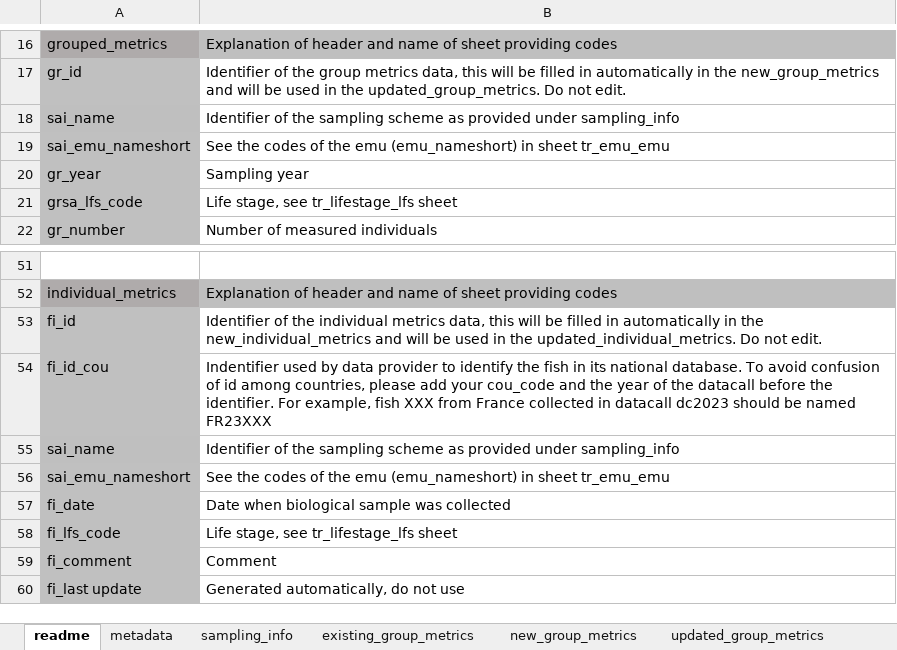
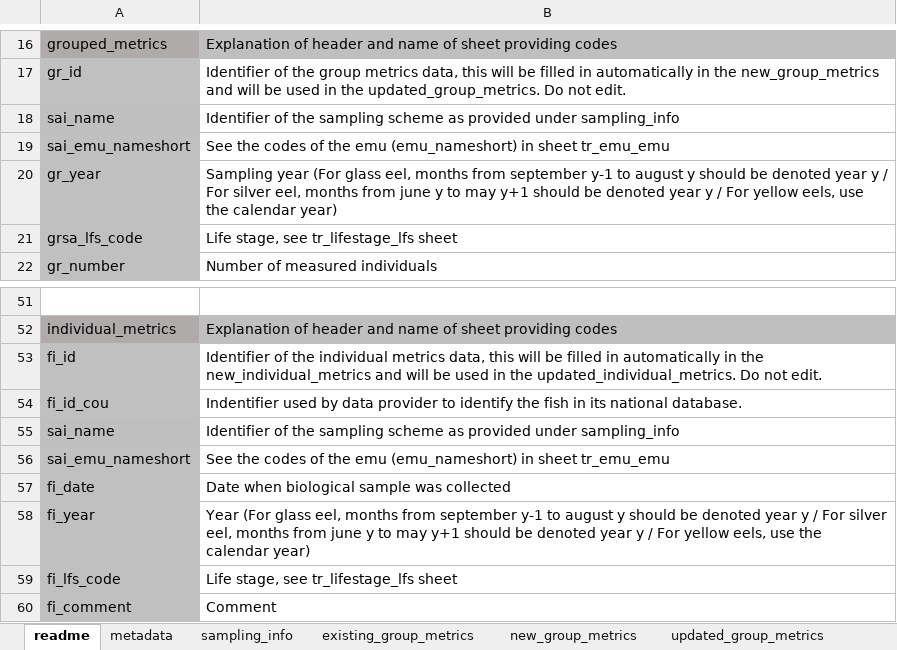
Before and after one commit to ices-eg/wg_WGEEL, an Excel workbook: data/datacall_template/00template/Eel_data_Call_2022_Annex10_Other_Sampling_Data.xlsx, sheet readme, drawn as a sheet; only a part is shown, gaps mark what is left out; the shorter side is filled out with more unchanged rows; values as stored, in another font and other column widths than the file's, no borders; charts and pictures not drawn; the diff names each change by its address in the sheet, - before the commit and + after, or states it on an @@ line.

```diff
--- a/data/datacall_template/00template/Eel_data_Call_2022_Annex10_Other_Sampling_Data.xlsx (sheet readme)
+++ b/data/datacall_template/00template/Eel_data_Call_2022_Annex10_Other_Sampling_Data.xlsx (sheet readme)
-B20: Sampling year
+B20: Sampling year (For glass eel, months from september y-1 to august y should be denoted year y / For silver eel, months from june y to may y+1 should be denoted year y / For yellow eels, use the calendar year)
-B54: …national database. To avoid confusion of id among countries, please add your cou_code and the year of the datacall before the identifier. For example, fish XXX from France collected in datacall dc2023 should be named FR23XXX
+B54: …national database.
+row 58: fi_year | Year (For glass eel, months from september y-1 to august y should be denoted year y / For silver eel, months from june y to may y+1 should be denoted year y / For yellow eels, use the calendar year)
```
Also changed, not shown: data/datacall_template/00template/Eel_Data_Call_2022_Annex4_Landings_Commercial.xlsx, data/datacall_template/00template/Eel_Data_Call_2022_Annex5_Landings_Recreational.xlsx, 2 other files.
